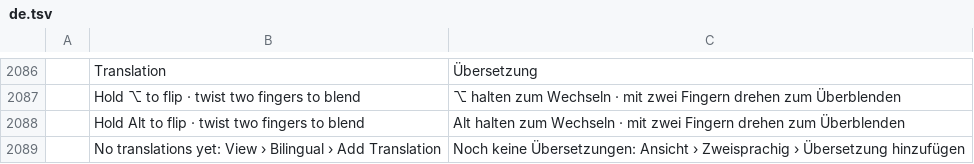
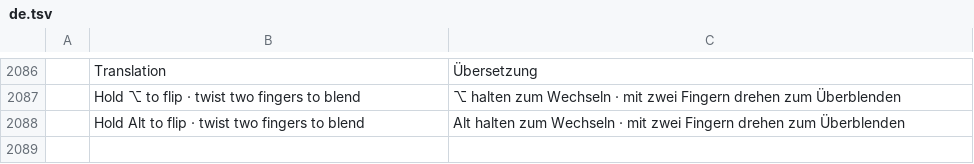
Before and after one commit to jinsu35/WordDuo, a TSV file: crates/ui-egui/src/i18n/de.tsv, drawn as a sheet; only a part is shown, gaps mark what is left out; the diff names each change by its address in the sheet, - before the commit and + after, or states it on an @@ line.

```diff
--- a/crates/ui-egui/src/i18n/de.tsv
+++ b/crates/ui-egui/src/i18n/de.tsv
-row 2089:  | No translations yet: View › Bilingual › Add Translation | Noch keine Übersetzungen: Ansicht › Zweisprachig › Übersetzung hinzufügen
```
Also changed, not shown: crates/ui-egui/src/i18n/bg.tsv, crates/ui-egui/src/i18n/cs.tsv, 19 other files.
